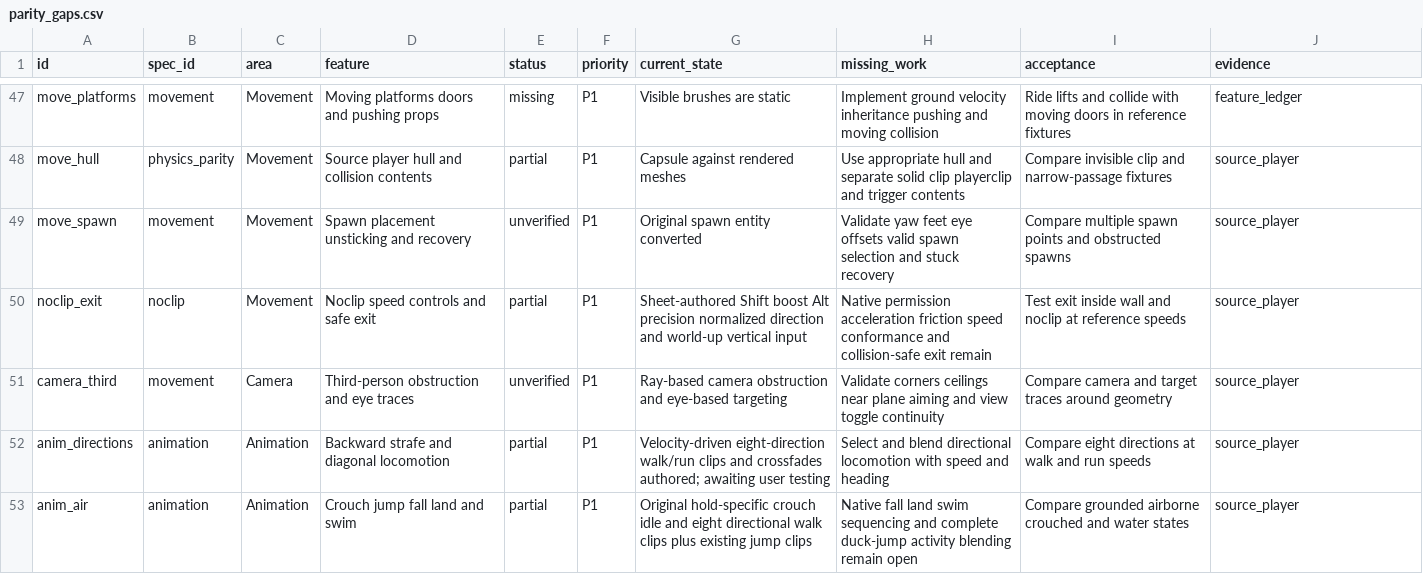
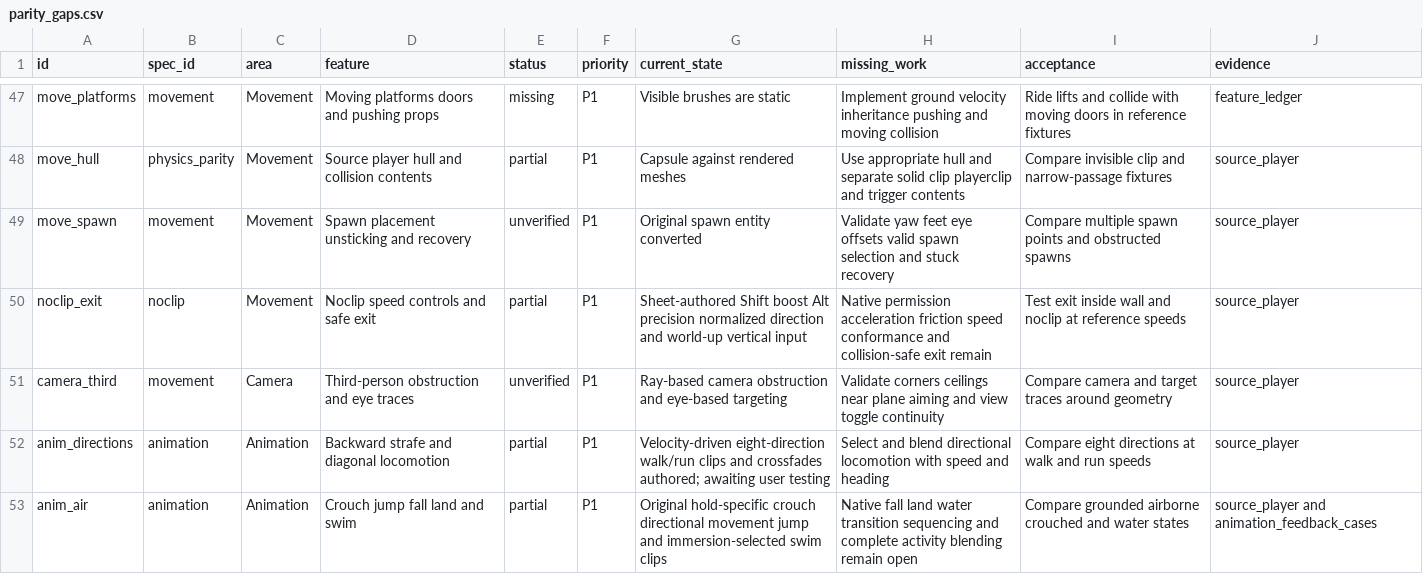
Before and after one commit to phoenixfire808/rust-sandbox, a CSV file: sheets/parity_gaps.csv, drawn as a sheet; only a part is shown, gaps mark what is left out; the diff covers the shown part only.

```diff
--- a/sheets/parity_gaps.csv
+++ b/sheets/parity_gaps.csv
@@ -52,2 +52,2 @@ camera_third,movement,Camera,Third-person obstruction and eye traces,unverified,
 anim_directions,animation,Animation,Backward strafe and diagonal locomotion,partial,P1,Velocity-driven eight-direction walk/run clips and crossfades authored; awaiting user testing,Select and blend directional locomotion with speed and heading,Compare eight directions at walk and run speeds,source_player
-anim_air,animation,Animation,Crouch jump fall land and swim,partial,P1,Original hold-specific crouch idle and eight directional walk clips plus existing jump clips,Native fall land swim sequencing and complete duck-jump activity blending remain open,Compare grounded airborne crouched and water states,source_player
+anim_air,animation,Animation,Crouch jump fall land and swim,partial,P1,Original hold-specific crouch directional movement jump and immersion-selected swim clips,Native fall land water transition sequencing and complete activity blending remain open,Compare grounded airborne crouched and water states,source_player and animation_feedback_cases
```
Also changed, not shown: 12 edited cells elsewhere in this file, sheets/feedback_review.csv, sheets/source_animation_states.csv, 42 other files.
